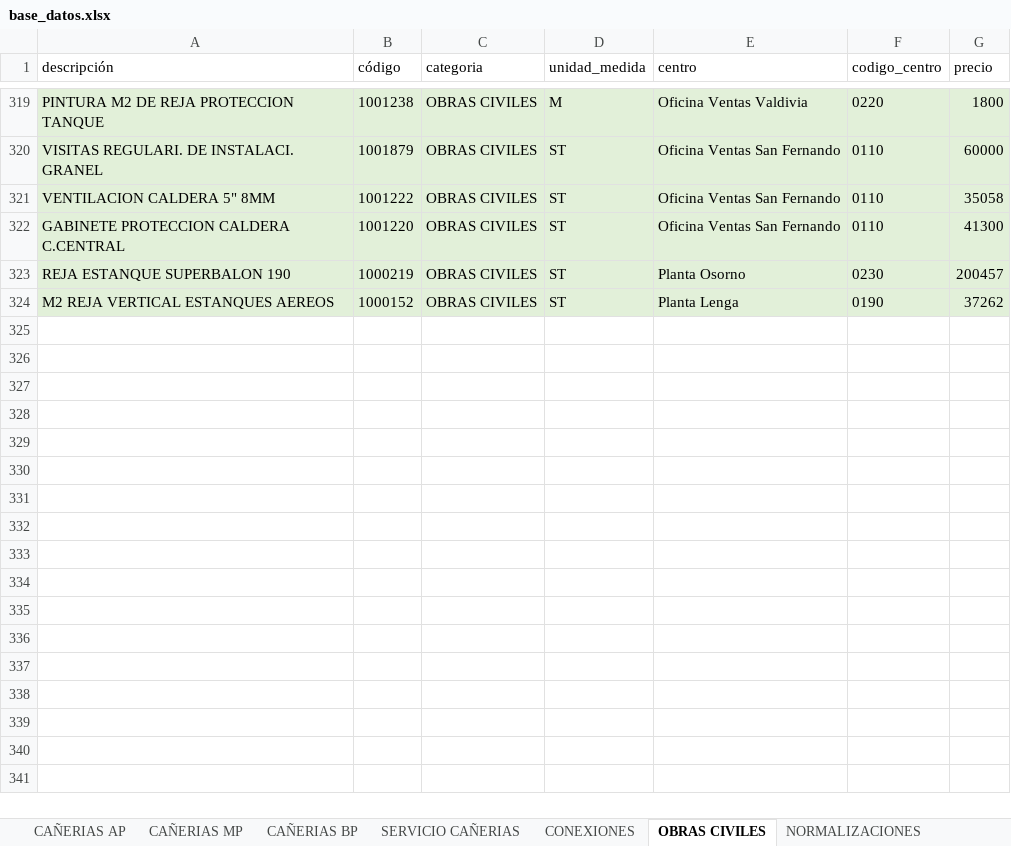
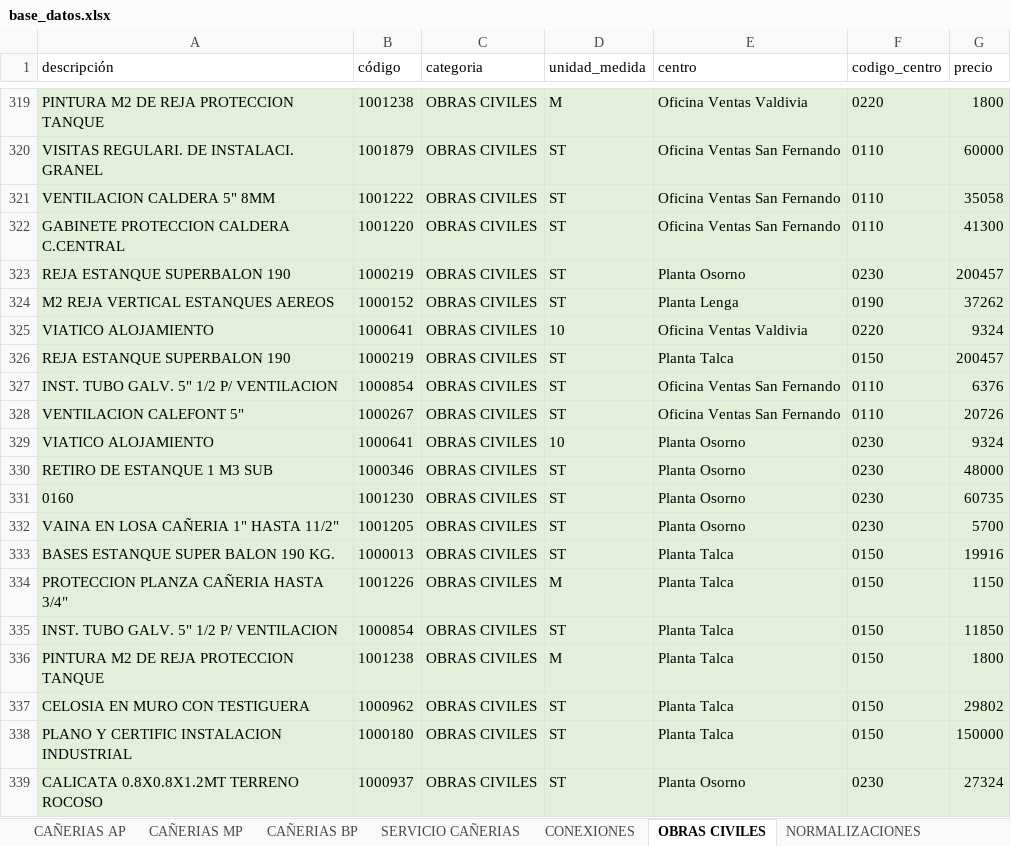
Before and after one commit to devece/planilla-cotizacion, an Excel workbook: base_datos.xlsx, sheet OBRAS CIVILES, drawn as a sheet; only a part is shown, gaps mark what is left out; values as stored, in another font and other column widths than the file's, no borders; the diff names each change by its address in the sheet, - before the commit and + after, or states it on an @@ line.

```diff
--- a/base_datos.xlsx (sheet OBRAS CIVILES)
+++ b/base_datos.xlsx (sheet OBRAS CIVILES)
+row 325: VIATICO ALOJAMIENTO | 1000641 | OBRAS CIVILES | 10 | Oficina Ventas Valdivia | 0220 | 9324
+row 326: REJA ESTANQUE SUPERBALON 190 | 1000219 | OBRAS CIVILES | ST | Planta Talca | 0150 | 200457
+row 327: INST. TUBO GALV. 5" 1/2 P/ VENTILACION | 1000854 | OBRAS CIVILES | ST | Oficina Ventas San Fernando | 0110 | 6376
+row 328: VENTILACION CALEFONT 5" | 1000267 | OBRAS CIVILES | ST | Oficina Ventas San Fernando | 0110 | 20726
+row 329: VIATICO ALOJAMIENTO | 1000641 | OBRAS CIVILES | 10 | Planta Osorno | 0230 | 9324
+row 330: RETIRO DE ESTANQUE 1 M3 SUB | 1000346 | OBRAS CIVILES | ST | Planta Osorno | 0230 | 48000
+row 331: 0160 | 1001230 | OBRAS CIVILES | ST | Planta Osorno | 0230 | 60735
+row 332: VAINA EN LOSA CAÑERIA 1" HASTA 11/2" | 1001205 | OBRAS CIVILES | ST | Planta Osorno | 0230 | 5700
+row 333: BASES ESTANQUE SUPER BALON 190 KG. | 1000013 | OBRAS CIVILES | ST | Planta Talca | 0150 | 19916
+row 334: PROTECCION PLANZA CAÑERIA HASTA 3/4" | 1001226 | OBRAS CIVILES | M | Planta Talca | 0150 | 1150
+row 335: INST. TUBO GALV. 5" 1/2 P/ VENTILACION | 1000854 | OBRAS CIVILES | ST | Planta Talca | 0150 | 11850
+row 336: PINTURA M2 DE REJA PROTECCION TANQUE | 1001238 | OBRAS CIVILES | M | Planta Talca | 0150 | 1800
+row 337: CELOSIA EN MURO CON TESTIGUERA | 1000962 | OBRAS CIVILES | ST | Planta Talca | 0150 | 29802
+row 338: PLANO Y CERTIFIC INSTALACION INDUSTRIAL | 1000180 | OBRAS CIVILES | ST | Planta Talca | 0150 | 150000
+row 339: CALICATA 0.8X0.8X1.2MT TERRENO ROCOSO | 1000937 | OBRAS CIVILES | ST | Planta Osorno | 0230 | 27324
```
Also changed, not shown: sheet CONEXIONES, sheet SERVICIO CAÑERIAS, sheet NORMALIZACIONES, sheet CAÑERIAS MP, sheet CAÑERIAS BP.
